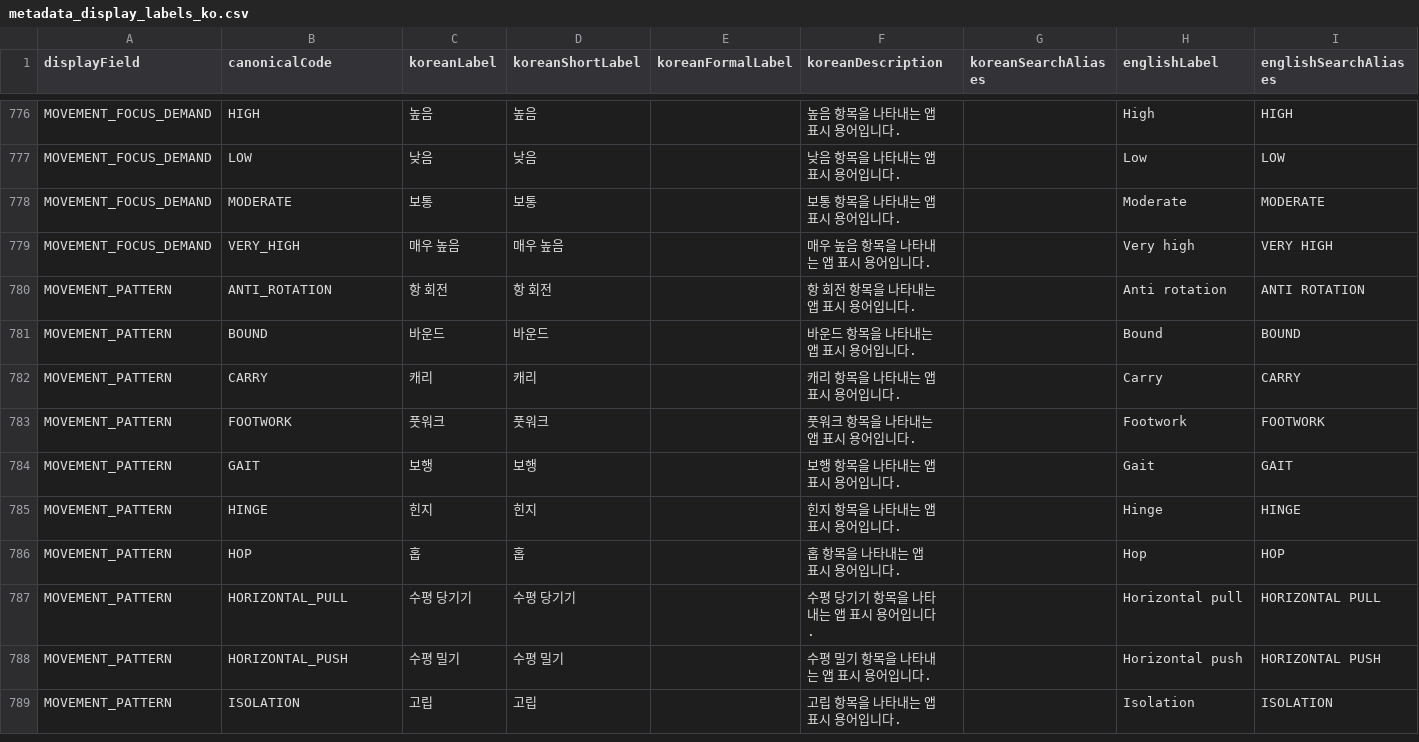
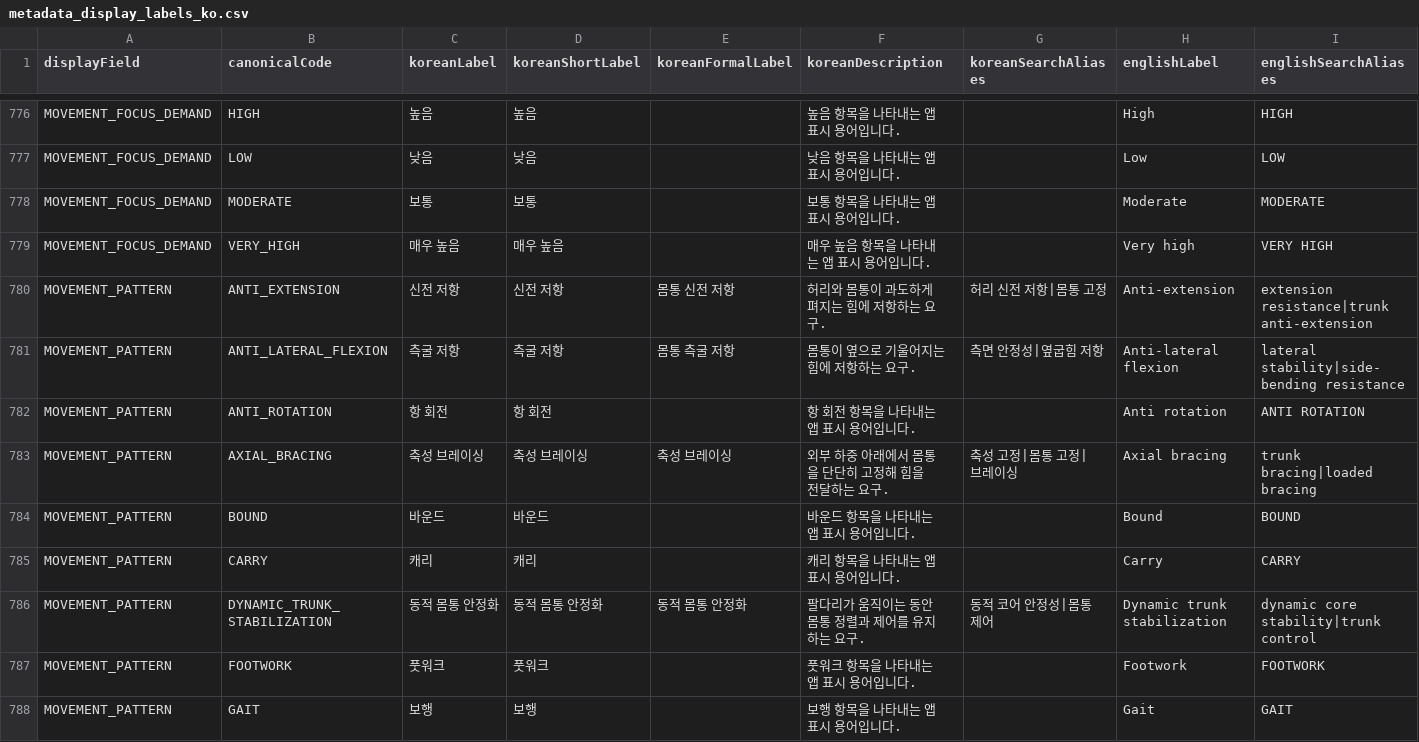
Before and after one commit to Mascollel-Ko/WhatYouGottaDo, a CSV file: app/src/main/assets/metadata/canonical_v1/metadata_display_labels_ko.csv, drawn as a sheet; only a part is shown, gaps mark what is left out; the shorter side is filled out with more unchanged rows; rows hold the shown columns only; the diff names each change by its address in the sheet, - before the commit and + after, or states it on an @@ line.

```diff
--- a/app/src/main/assets/metadata/canonical_v1/metadata_display_labels_ko.csv
+++ b/app/src/main/assets/metadata/canonical_v1/metadata_display_labels_ko.csv
+row 780: MOVEMENT_PATTERN | ANTI_EXTENSION | 신전 저항 | 신전 저항 | 몸통 신전 저항 | 허리와 몸통이 과도하게 펴지는 힘에 저항하는 요구. | 허리 신전 저항|몸통 고정 | Anti-extension | extension resistance|trunk anti-extension
+row 781: MOVEMENT_PATTERN | ANTI_LATERAL_FLEXION | 측굴 저항 | 측굴 저항 | 몸통 측굴 저항 | 몸통이 옆으로 기울어지는 힘에 저항하는 요구. | 측면 안정성|옆굽힘 저항 | Anti-lateral flexion | lateral stability|side-bending resistance
+row 783: MOVEMENT_PATTERN | AXIAL_BRACING | 축성 브레이싱 | 축성 브레이싱 | 축성 브레이싱 | 외부 하중 아래에서 몸통을 단단히 고정해 힘을 전달하는 요구. | 축성 고정|몸통 고정|브레이싱 | Axial bracing | trunk bracing|loaded bracing
+row 786: MOVEMENT_PATTERN | DYNAMIC_TRUNK_STABILIZATION | 동적 몸통 안정화 | 동적 몸통 안정화 | 동적 몸통 안정화 | 팔다리가 움직이는 동안 몸통 정렬과 제어를 유지하는 요구. | 동적 코어 안정성|몸통 제어 | Dynamic trunk stabilization | dynamic core stability|trunk control
```
Also changed, not shown: app/src/main/assets/metadata/canonical_v1/identity_master.csv, app/src/main/assets/metadata/canonical_v1/movement_relations.csv, 6 other files.
